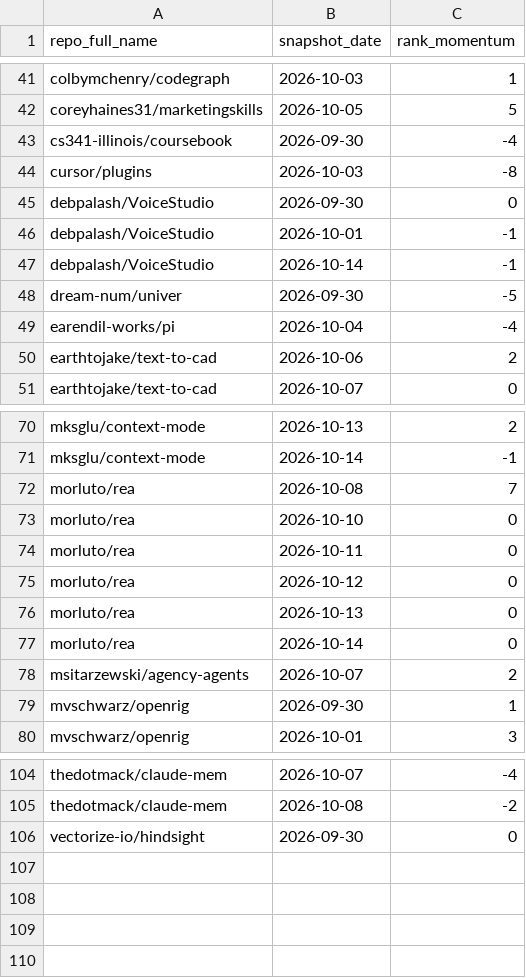
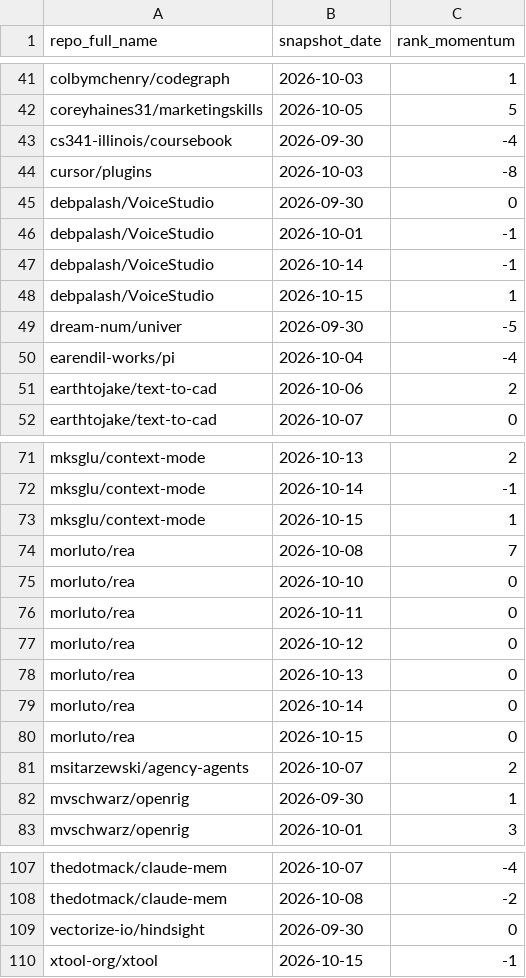
Before and after one commit to husy7/GitHub-TrendsInsight, a CSV file: data/processed/rank_momentum_daily_all.csv, drawn as a sheet; only a part is shown, gaps mark what is left out.

```diff
--- a/data/processed/rank_momentum_daily_all.csv
+++ b/data/processed/rank_momentum_daily_all.csv
@@ -47,2 +47,3 @@ debpalash/VoiceStudio,2026-10-01,-1
 debpalash/VoiceStudio,2026-10-14,-1
+debpalash/VoiceStudio,2026-10-15,1
 dream-num/univer,2026-09-30,-5
@@ -71,2 +72,3 @@ mksglu/context-mode,2026-10-13,2
 mksglu/context-mode,2026-10-14,-1
+mksglu/context-mode,2026-10-15,1
 morluto/rea,2026-10-08,7
@@ -77,2 +79,3 @@ morluto/rea,2026-10-13,0
 morluto/rea,2026-10-14,0
+morluto/rea,2026-10-15,0
 msitarzewski/agency-agents,2026-10-07,2
@@ -106 +109,2 @@ thedotmack/claude-mem,2026-10-08,-2
 vectorize-io/hindsight,2026-09-30,0
+xtool-org/xtool,2026-10-15,-1
```
Also changed, not shown: data/processed/rank_momentum_monthly_all.csv, data/processed/rank_momentum_weekly_all.csv, 5 other files.
